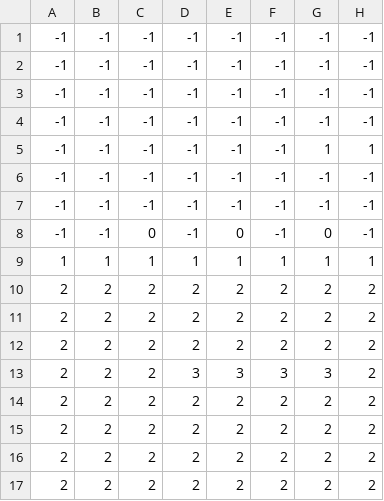
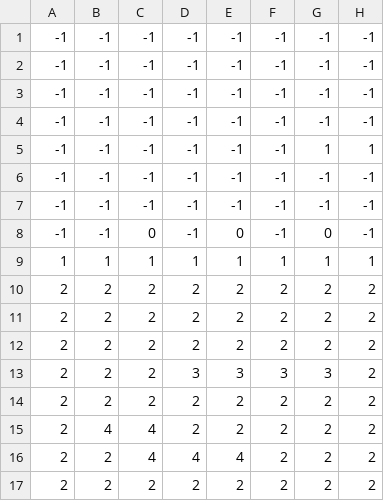
Before and after one commit to zhenchengcode/YoutubeTutorials, a CSV file: Tilemap/test_level.csv, drawn as a sheet; only a part is shown; the diff names each change by its address in the sheet, - before the commit and + after, or states it on an @@ line.

```diff
--- a/Tilemap/test_level.csv
+++ b/Tilemap/test_level.csv
-B15: 2
+B15: 4
-C15:C16: 2
+C15:C16: 4
-D16: 2
+D16: 4
-E16: 2
+E16: 4
```
Also changed, not shown: 6 other files.
